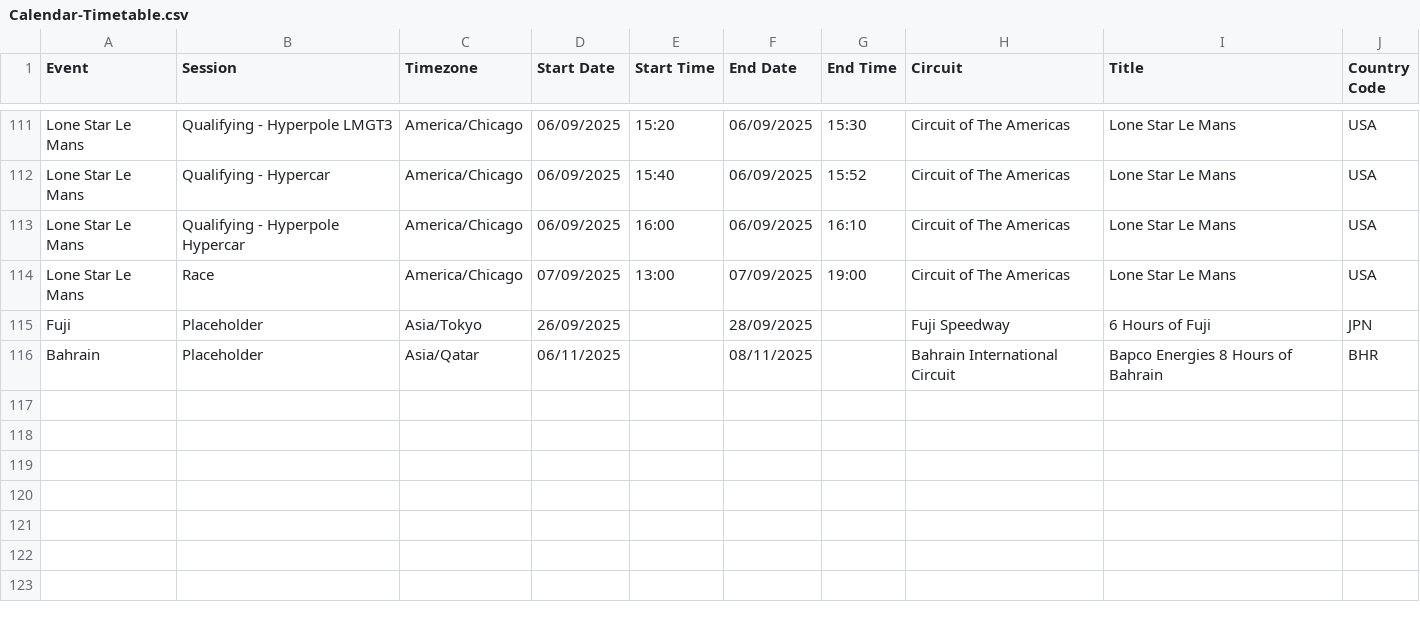
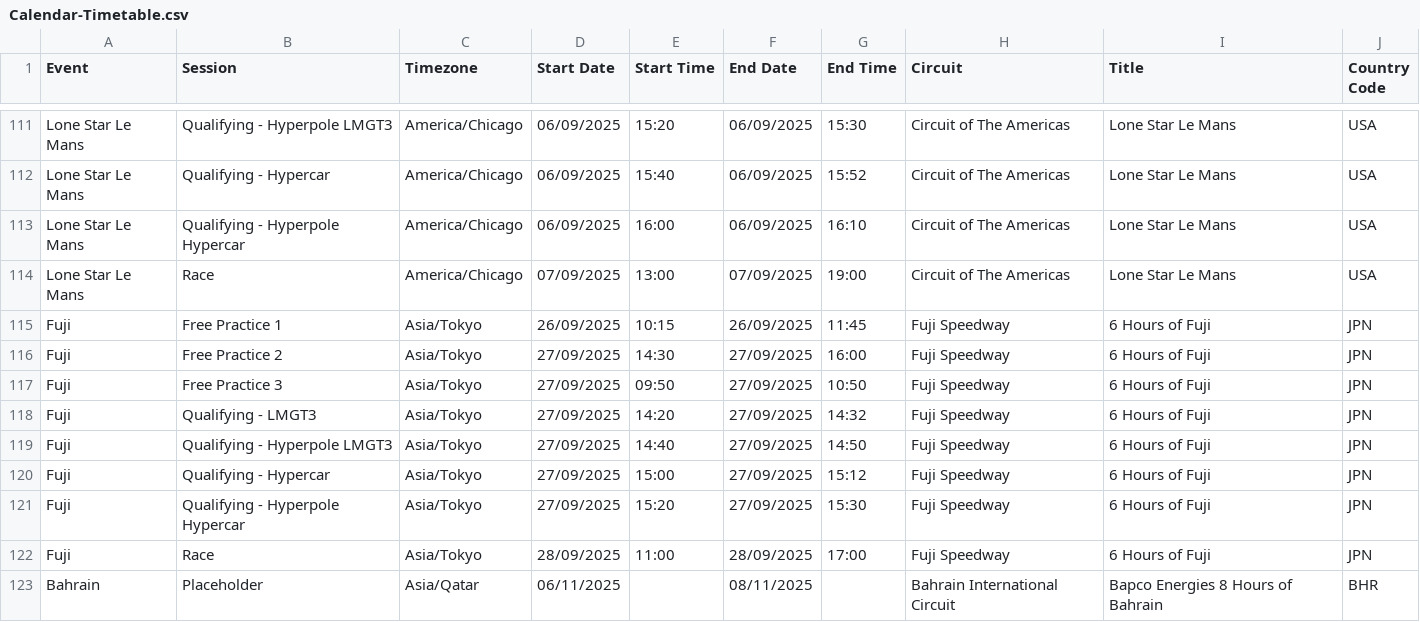
Before and after one commit to robinvenables/calendars, a CSV file: wec/WEC/Calendar-Timetable.csv, drawn as a sheet; only a part is shown, gaps mark what is left out.

Commit message:
WEC: Add Fuji session times

```diff
--- a/wec/WEC/Calendar-Timetable.csv
+++ b/wec/WEC/Calendar-Timetable.csv
@@ -114,3 +114,10 @@ Lone Star Le Mans,Qualifying - Hyperpole Hypercar,America/Chicago,06/09/2025,16:
 Lone Star Le Mans,Race,America/Chicago,07/09/2025,13:00,07/09/2025,19:00,Circuit of The Americas,Lone Star Le Mans,USA
-Fuji,Placeholder,Asia/Tokyo,26/09/2025,,28/09/2025,,Fuji Speedway,6 Hours of Fuji,JPN
+Fuji,Free Practice 1,Asia/Tokyo,26/09/2025,10:15,26/09/2025,11:45,Fuji Speedway,6 Hours of Fuji,JPN
+Fuji,Free Practice 2,Asia/Tokyo,27/09/2025,14:30,27/09/2025,16:00,Fuji Speedway,6 Hours of Fuji,JPN
+Fuji,Free Practice 3,Asia/Tokyo,27/09/2025,09:50,27/09/2025,10:50,Fuji Speedway,6 Hours of Fuji,JPN
+Fuji,Qualifying - LMGT3,Asia/Tokyo,27/09/2025,14:20,27/09/2025,14:32,Fuji Speedway,6 Hours of Fuji,JPN
+Fuji,Qualifying - Hyperpole LMGT3,Asia/Tokyo,27/09/2025,14:40,27/09/2025,14:50,Fuji Speedway,6 Hours of Fuji,JPN
+Fuji,Qualifying - Hypercar,Asia/Tokyo,27/09/2025,15:00,27/09/2025,15:12,Fuji Speedway,6 Hours of Fuji,JPN
+Fuji,Qualifying - Hyperpole Hypercar,Asia/Tokyo,27/09/2025,15:20,27/09/2025,15:30,Fuji Speedway,6 Hours of Fuji,JPN
+Fuji,Race,Asia/Tokyo,28/09/2025,11:00,28/09/2025,17:00,Fuji Speedway,6 Hours of Fuji,JPN
 Bahrain,Placeholder,Asia/Qatar,06/11/2025,,08/11/2025,,Bahrain International Circuit,Bapco Energies 8 Hours of Bahrain,BHR
```
Also changed, not shown: 1 other file.
